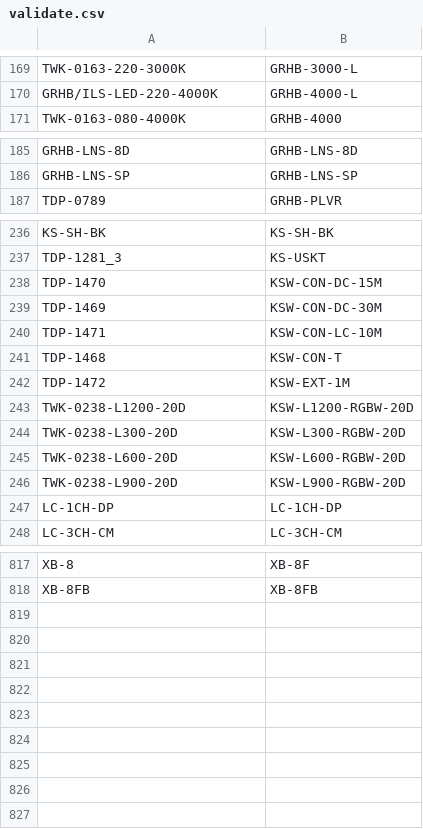
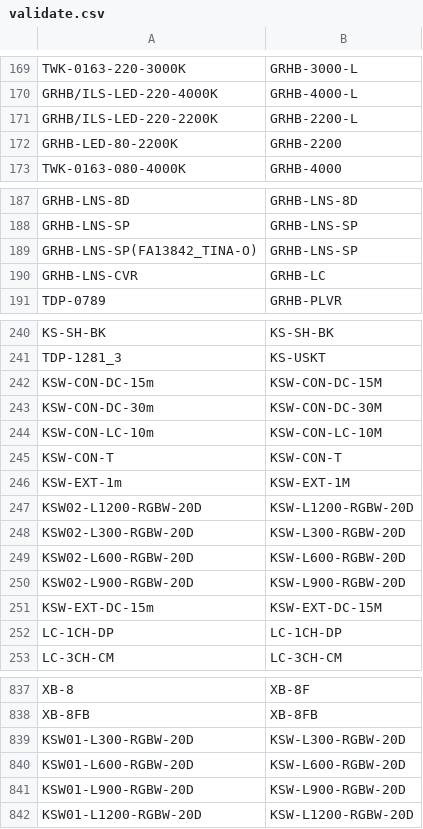
Before and after one commit to beephsupreme/pymaterials, a CSV file: data/validate.csv, drawn as a sheet; only a part is shown, gaps mark what is left out; the diff covers the shown part only.

```diff
--- a/data/validate.csv
+++ b/data/validate.csv
@@ -170,2 +170,4 @@ TWK-0163-220-3000K,GRHB-3000-L
 GRHB/ILS-LED-220-4000K,GRHB-4000-L
+GRHB/ILS-LED-220-2200K,GRHB-2200-L
+GRHB-LED-80-2200K,GRHB-2200
 TWK-0163-080-4000K,GRHB-4000
@@ -186,2 +188,4 @@ GRHB-LNS-8D,GRHB-LNS-8D
 GRHB-LNS-SP,GRHB-LNS-SP
+GRHB-LNS-SP(FA13842_TINA-O),GRHB-LNS-SP
+GRHB-LNS-CVR,GRHB-LC
 TDP-0789,GRHB-PLVR
@@ -237,11 +241,12 @@ KS-SH-BK,KS-SH-BK
 TDP-1281_3,KS-USKT
-TDP-1470,KSW-CON-DC-15M
-TDP-1469,KSW-CON-DC-30M
-TDP-1471,KSW-CON-LC-10M
-TDP-1468,KSW-CON-T
-TDP-1472,KSW-EXT-1M
-TWK-0238-L1200-20D,KSW-L1200-RGBW-20D
-TWK-0238-L300-20D,KSW-L300-RGBW-20D
-TWK-0238-L600-20D,KSW-L600-RGBW-20D
-TWK-0238-L900-20D,KSW-L900-RGBW-20D
+KSW-CON-DC-15m,KSW-CON-DC-15M
+KSW-CON-DC-30m,KSW-CON-DC-30M
+KSW-CON-LC-10m,KSW-CON-LC-10M
+KSW-CON-T,KSW-CON-T
+KSW-EXT-1m,KSW-EXT-1M
+KSW02-L1200-RGBW-20D,KSW-L1200-RGBW-20D
+KSW02-L300-RGBW-20D,KSW-L300-RGBW-20D
+KSW02-L600-RGBW-20D,KSW-L600-RGBW-20D
+KSW02-L900-RGBW-20D,KSW-L900-RGBW-20D
+KSW-EXT-DC-15m,KSW-EXT-DC-15M
 LC-1CH-DP,LC-1CH-DP
@@ -818 +838,5 @@ XB-8,XB-8F
 XB-8FB,XB-8FB
+KSW01-L300-RGBW-20D,KSW-L300-RGBW-20D
+KSW01-L600-RGBW-20D,KSW-L600-RGBW-20D
+KSW01-L900-RGBW-20D,KSW-L900-RGBW-20D
+KSW01-L1200-RGBW-20D,KSW-L1200-RGBW-20D
```
Also changed, not shown: 15 added rows elsewhere in this file, 10 other files.
